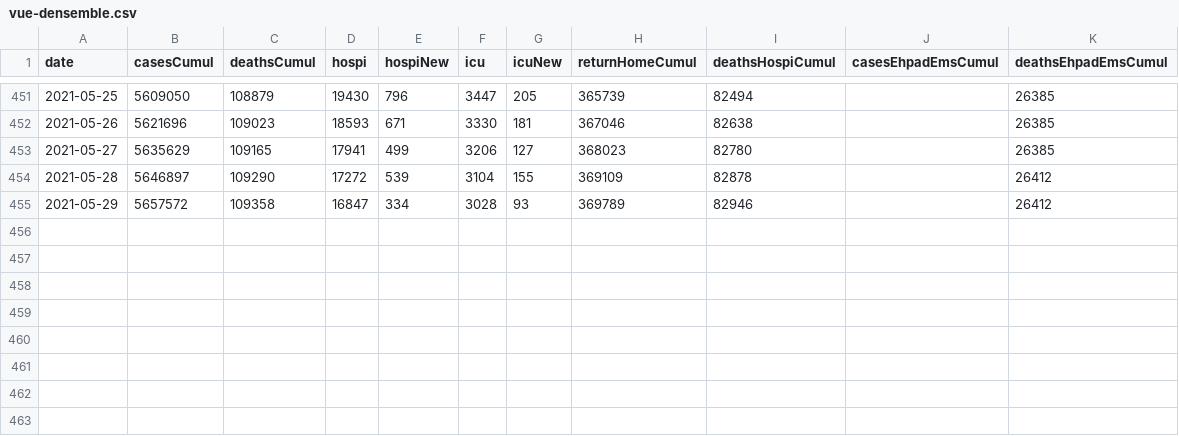
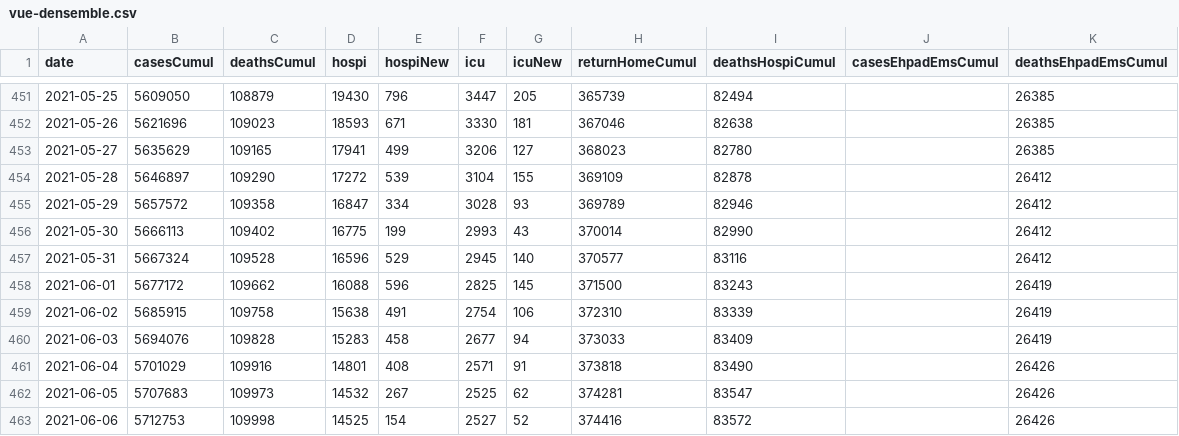
Before and after one commit to MisterFISHUP/covid-19-in-france, a CSV file: src/data/official-data/vue-densemble.csv, drawn as a sheet; only a part is shown, gaps mark what is left out; the diff names each change by its address in the sheet, - before the commit and + after, or states it on an @@ line.

Commit message:
update ofcl data till 6/6, add img 5/30-6/6

```diff
--- a/src/data/official-data/vue-densemble.csv
+++ b/src/data/official-data/vue-densemble.csv
+row 456: 2021-05-30 | 5666113 | 109402 | 16775 | 199 | 2993 | 43 | 370014 | 82990 |  | 26412
+row 457: 2021-05-31 | 5667324 | 109528 | 16596 | 529 | 2945 | 140 | 370577 | 83116 |  | 26412
+row 458: 2021-06-01 | 5677172 | 109662 | 16088 | 596 | 2825 | 145 | 371500 | 83243 |  | 26419
+row 459: 2021-06-02 | 5685915 | 109758 | 15638 | 491 | 2754 | 106 | 372310 | 83339 |  | 26419
+row 460: 2021-06-03 | 5694076 | 109828 | 15283 | 458 | 2677 | 94 | 373033 | 83409 |  | 26419
+row 461: 2021-06-04 | 5701029 | 109916 | 14801 | 408 | 2571 | 91 | 373818 | 83490 |  | 26426
+row 462: 2021-06-05 | 5707683 | 109973 | 14532 | 267 | 2525 | 62 | 374281 | 83547 |  | 26426
+row 463: 2021-06-06 | 5712753 | 109998 | 14525 | 154 | 2527 | 52 | 374416 | 83572 |  | 26426
```
Also changed, not shown: src/data/official-data/indicators.csv, src/data/official-data/spf.csv, 11 other files.
